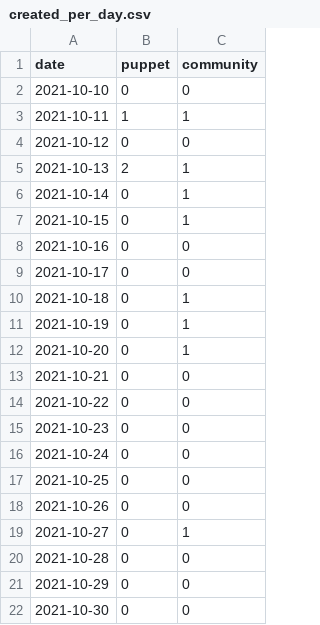
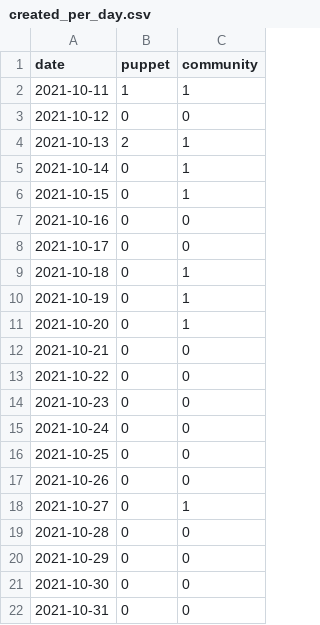
Before and after one commit to overlookinfra/community_management, a CSV file: created_per_day.csv, drawn as a sheet; removed rows and columns are numbered as before the commit, all else as after; the diff names each change by its address in the sheet, - before the commit and + after, or states it on an @@ line.

```diff
--- a/created_per_day.csv
+++ b/created_per_day.csv
-row 2: 2021-10-10 | 0 | 0
+row 22: 2021-10-31 | 0 | 0
```
Also changed, not shown: docs/created_per_day.csv, 22 other files.
